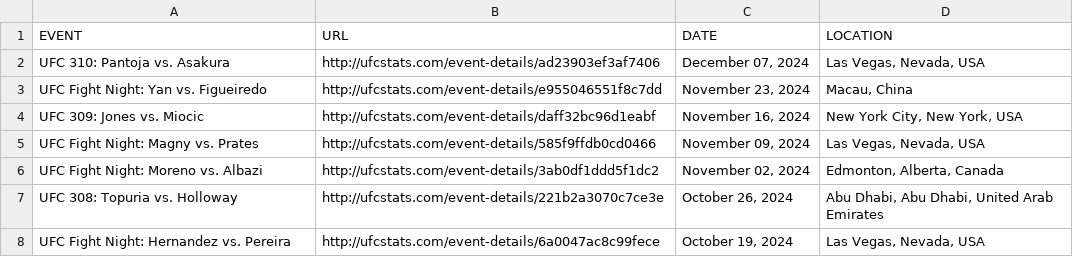
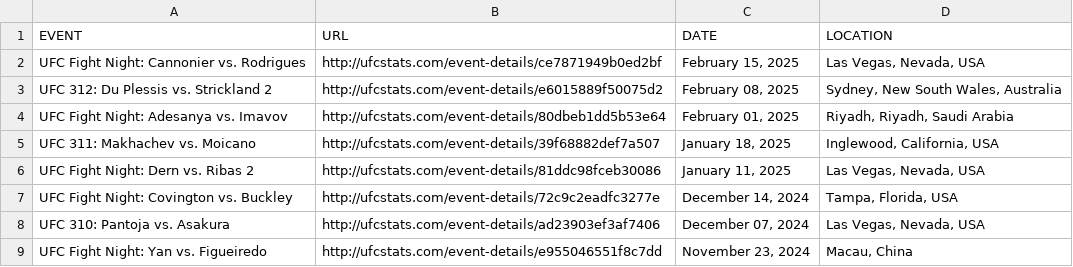
Before and after one commit to TrueOdds-Analytics/UFC, a CSV file: data_manipulation/Fight Scraping/rough_data/ufc_event_details.csv, drawn as a sheet; only a part is shown; the shorter side is filled out with more unchanged rows.

```diff
--- a/data_manipulation/Fight Scraping/rough_data/ufc_event_details.csv
+++ b/data_manipulation/Fight Scraping/rough_data/ufc_event_details.csv
@@ -1,2 +1,8 @@
 EVENT,URL,DATE,LOCATION
+UFC Fight Night: Cannonier vs. Rodrigues,http://ufcstats.com/event-details/ce7871949b0ed2bf,"February 15, 2025","Las Vegas, Nevada, USA"
+UFC 312: Du Plessis vs. Strickland 2,http://ufcstats.com/event-details/e6015889f50075d2,"February 08, 2025","Sydney, New South Wales, Australia"
+UFC Fight Night: Adesanya vs. Imavov,http://ufcstats.com/event-details/80dbeb1dd5b53e64,"February 01, 2025","Riyadh, Riyadh, Saudi Arabia"
+UFC 311: Makhachev vs. Moicano,http://ufcstats.com/event-details/39f68882def7a507,"January 18, 2025","Inglewood, California, USA"
+UFC Fight Night: Dern vs. Ribas 2,http://ufcstats.com/event-details/81ddc98fceb30086,"January 11, 2025","Las Vegas, Nevada, USA"
+UFC Fight Night: Covington vs. Buckley,http://ufcstats.com/event-details/72c9c2eadfc3277e,"December 14, 2024","Tampa, Florida, USA"
 UFC 310: Pantoja vs. Asakura,http://ufcstats.com/event-details/ad23903ef3af7406,"December 07, 2024","Las Vegas, Nevada, USA"
```
Also changed, not shown: data_manipulation/Fight Scraping/rough_data/ufc_fighter_details.csv, data_manipulation/Fight Scraping/rough_data/ufc_fighter_tott.csv, 8 other files.
